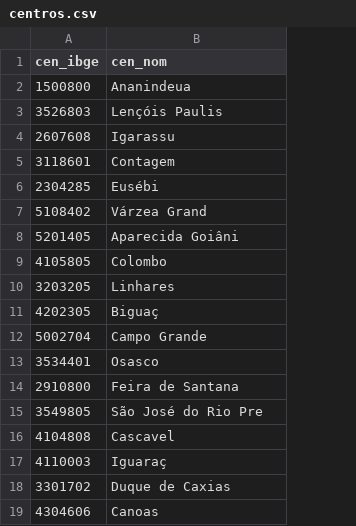
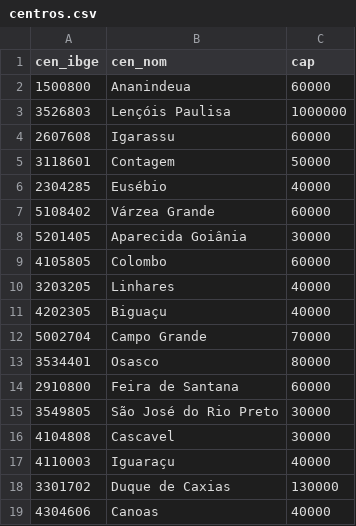
Before and after one commit to r-curiel/mestrado, a CSV file: data/centros.csv, drawn as a sheet; the diff names each change by its address in the sheet, - before the commit and + after, or states it on an @@ line.

```diff
--- a/data/centros.csv
+++ b/data/centros.csv
+column C (cap), rows 2-19: 60000 | 1000000 | 60000 | 50000 | 40000 | 60000 | 30000 | 60000 | 40000 | 40000 | 70000 | 80000 | 60000 | 30000 | 30000 | 40000 | 130000 | 40000
-B3 (cen_nom): Lençóis Paulis
+B3 (cen_nom): Lençóis Paulisa
-B6 (cen_nom): Eusébi
+B6 (cen_nom): Eusébio
-B7 (cen_nom): Várzea Grand
+B7 (cen_nom): Várzea Grande
-B8 (cen_nom): Aparecida Goiâni
+B8 (cen_nom): Aparecida Goiânia
-B11 (cen_nom): Biguaç
+B11 (cen_nom): Biguaçu
-B15 (cen_nom): São José do Rio Pre
+B15 (cen_nom): São José do Rio Preto
-B17 (cen_nom): Iguaraç
+B17 (cen_nom): Iguaraçu
```
Also changed, not shown: 6 other files.
